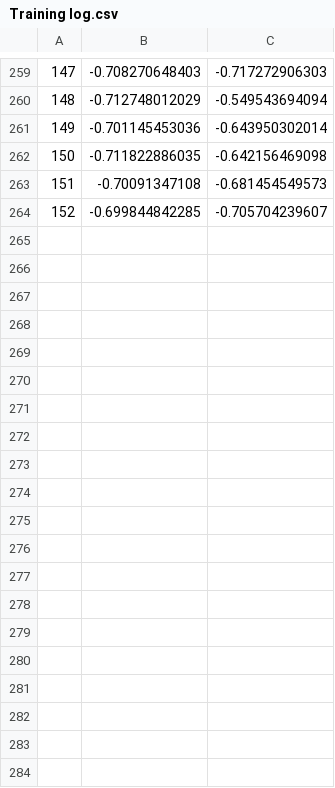
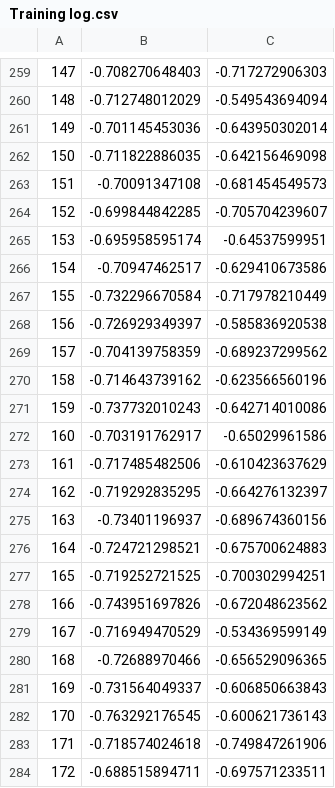
Before and after one commit to kaland313/vitmav45-ShipSeakers, a CSV file: Train Test Scripts on AWS/Scripts/Training log.csv, drawn as a sheet; only a part is shown, gaps mark what is left out; the diff covers the shown part only; the diff names each change by its address in the sheet, - before the commit and + after, or states it on an @@ line.

Commit message:
Training continued for several hours, val loss improved to -0.755

```diff
--- a/Train Test Scripts on AWS/Scripts/Training log.csv
+++ b/Train Test Scripts on AWS/Scripts/Training log.csv
+row 265: 153 | -0.695958595174 | -0.64537599951
+row 266: 154 | -0.70947462517 | -0.629410673586
+row 267: 155 | -0.732296670584 | -0.717978210449
+row 268: 156 | -0.726929349397 | -0.585836920538
+row 269: 157 | -0.704139758359 | -0.689237299562
+row 270: 158 | -0.714643739162 | -0.623566560196
+row 271: 159 | -0.737732010243 | -0.642714010086
+row 272: 160 | -0.703191762917 | -0.65029961586
+row 273: 161 | -0.717485482506 | -0.610423637629
+row 274: 162 | -0.719292835295 | -0.664276132397
+row 275: 163 | -0.73401196937 | -0.689674360156
+row 276: 164 | -0.724721298521 | -0.675700624883
+row 277: 165 | -0.719252721525 | -0.700302994251
+row 278: 166 | -0.743951697826 | -0.672048623562
+row 279: 167 | -0.716949470529 | -0.534369599149
+row 280: 168 | -0.72688970466 | -0.656529096365
+row 281: 169 | -0.731564049337 | -0.606850663843
+row 282: 170 | -0.763292176545 | -0.600621736143
+row 283: 171 | -0.718574024618 | -0.749847261906
+row 284: 172 | -0.688515894711 | -0.697571233511
```
Also changed, not shown: 29 added rows elsewhere in this file, 3 other files.
